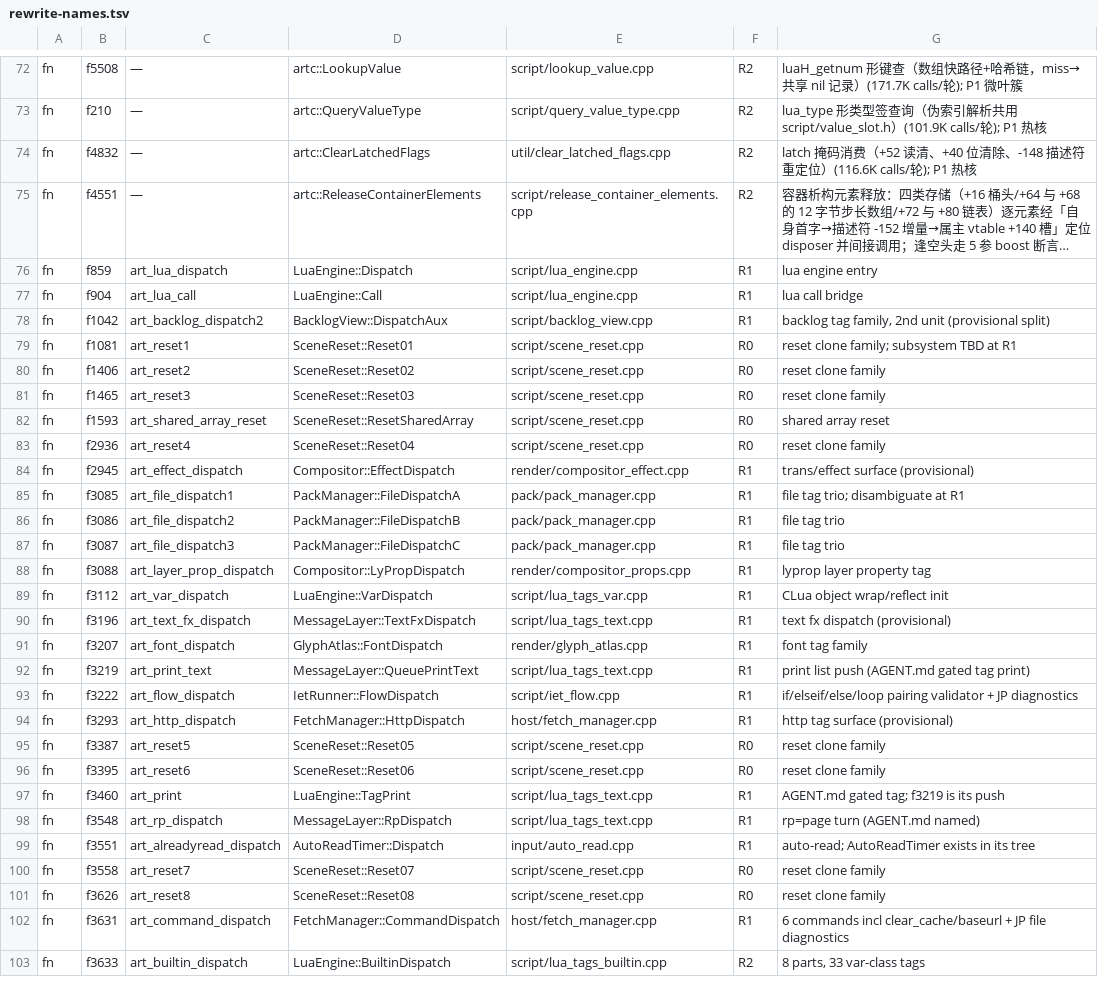
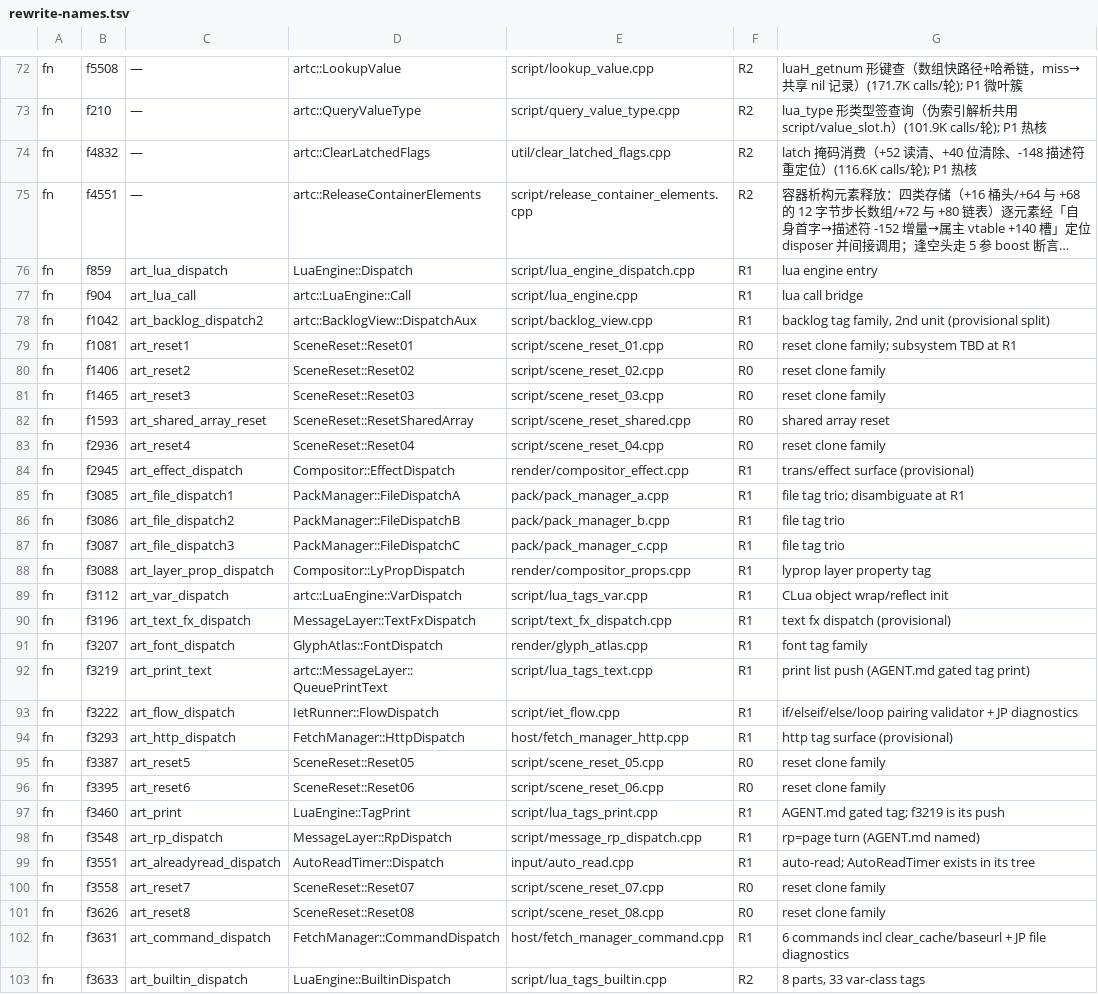
Before and after one commit to fylcr/online_gal, a TSV file: ports/artemis/rewrite-names.tsv, drawn as a sheet; only a part is shown, gaps mark what is left out; long unchanged cells end in …; the diff covers the shown part only; the diff names each change by its address in the sheet, - before the commit and + after, or states it on an @@ line.

Commit message:
artemis(rewrite): 批 5 落地 8 个 dispatch 产品（共 35,754 行）
f3661 Compositor::LyEventDispatch / f1042 BacklogView::DispatchAux /
f3112 LuaEngine::VarDispatch / f3666 EngineMode::Dispatch /
f3655 Compositor::TweenDispatch / f904 LuaEngine::Call /
f3219 MessageLayer::QueuePrintText / f5596 LuaKeywords::Init

- engine_context.h：补 7 个函数表跳板包装（l/n/o/t/v/x/y，官方 invoke_* 家族），
  并删掉 f1042/f904 的 PROVISIONAL 嵌套跳板（产品一落地，跳板与产品同名同签名，
  em++ 直接 redefinition）。
- rewrite-names.tsv：8 行目标补 artc:: 前缀；并给每个未落地行分配独立产品文件
  —— 原先 29 个函数挤在 11 个共享文件里，第一个落地就会让 rw-splice 报
  "product does not define X"（f859/f3196/f3293/f3631/f3656/f3688/f3695/
  f3085-3087/f3650/f3651/f3744/f5598/f5623/f5670、scene_reset 12 行）。

闸门（全部实跑）：
- style-gate.sh → PASS（5 条既有 WARN，非本批引入）
- build-bridge-route.sh asyncify → bridge.wasm 41,699,750 B
- wasm-replace-test.mjs → 4/4 PASS（198/198 宿主 import、67/67 导出、
  66/66 行为 differ 0），VERDICT: viable replacement
- wasm-diff.mjs → agreement 66/66 / differ 0
- npm test → 439 tests / 85 suites / 434 pass / 0 fail / 5 skipped
- 真游戏帧锚（real-game-test.mjs，game-chs + 官方同 run 对照）：
  canvas 1510x731、lit 86.09%、3 帧、87 个游戏文件，settled 帧与官方像素级一致

```diff
--- a/ports/artemis/rewrite-names.tsv
+++ b/ports/artemis/rewrite-names.tsv
-E76: script/lua_engine.cpp
+E76: script/lua_engine_dispatch.cpp
-D77: LuaEngine::Call
+D77: artc::LuaEngine::Call
-D78: BacklogView::DispatchAux
+D78: artc::BacklogView::DispatchAux
-E79: script/scene_reset.cpp
+E79: script/scene_reset_01.cpp
-E80: script/scene_reset.cpp
+E80: script/scene_reset_02.cpp
-E81: script/scene_reset.cpp
+E81: script/scene_reset_03.cpp
-E82: script/scene_reset.cpp
+E82: script/scene_reset_shared.cpp
-E83: script/scene_reset.cpp
+E83: script/scene_reset_04.cpp
-E85: pack/pack_manager.cpp
+E85: pack/pack_manager_a.cpp
-E86: pack/pack_manager.cpp
+E86: pack/pack_manager_b.cpp
-E87: pack/pack_manager.cpp
+E87: pack/pack_manager_c.cpp
-D89: LuaEngine::VarDispatch
+D89: artc::LuaEngine::VarDispatch
-E90: script/lua_tags_text.cpp
+E90: script/text_fx_dispatch.cpp
-D92: MessageLayer::QueuePrintText
+D92: artc::MessageLayer::QueuePrintText
-E94: host/fetch_manager.cpp
+E94: host/fetch_manager_http.cpp
-E95: script/scene_reset.cpp
+E95: script/scene_reset_05.cpp
-E96: script/scene_reset.cpp
+E96: script/scene_reset_06.cpp
-E97: script/lua_tags_text.cpp
+E97: script/lua_tags_print.cpp
-E98: script/lua_tags_text.cpp
+E98: script/message_rp_dispatch.cpp
-E100: script/scene_reset.cpp
+E100: script/scene_reset_07.cpp
-E101: script/scene_reset.cpp
+E101: script/scene_reset_08.cpp
-E102: host/fetch_manager.cpp
+E102: host/fetch_manager_command.cpp
```
Also changed, not shown: 15 edited cells elsewhere in this file, 9 other files.
